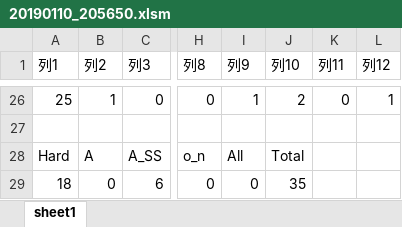
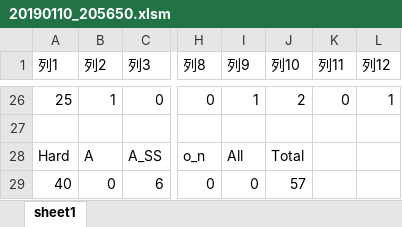
Before and after one commit to kon96/Research, an Excel workbook: output/xlsm/20190110_205650.xlsm, sheet sheet1, drawn as a sheet; only a part is shown, gaps mark what is left out; values as stored, in another font and other column widths than the file's, no cell formats; table styles not drawn; the diff names each change by its address in the sheet, - before the commit and + after, or states it on an @@ line.

```diff
--- a/output/xlsm/20190110_205650.xlsm (sheet sheet1)
+++ b/output/xlsm/20190110_205650.xlsm (sheet sheet1)
-A29 (列1): 18
+A29 (列1): 40
-J29 (列10): 35
+J29 (列10): 57
```
Also changed, not shown: cell formats, output/xlsm/penalty.xlsm, 1 other file.
